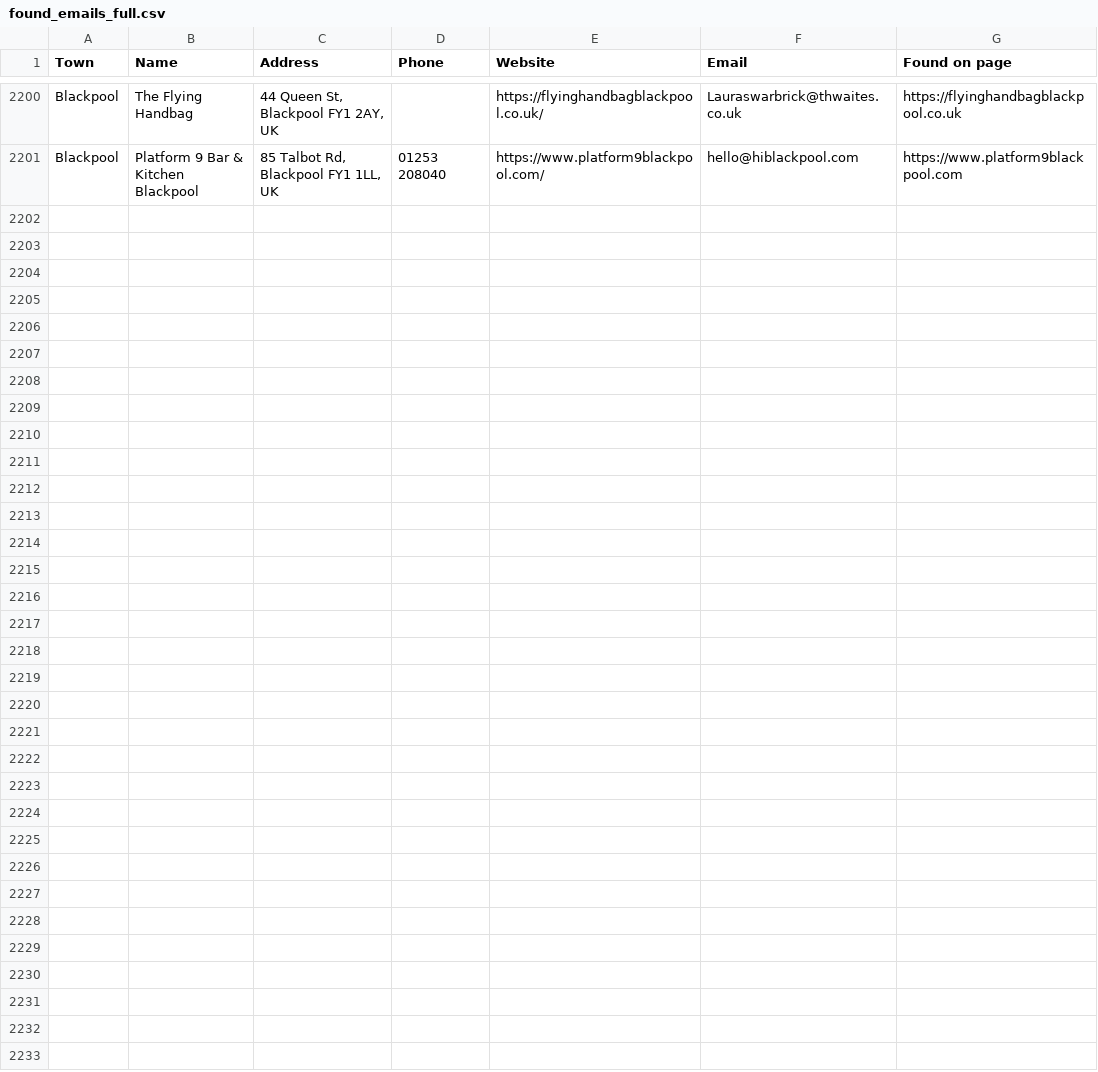
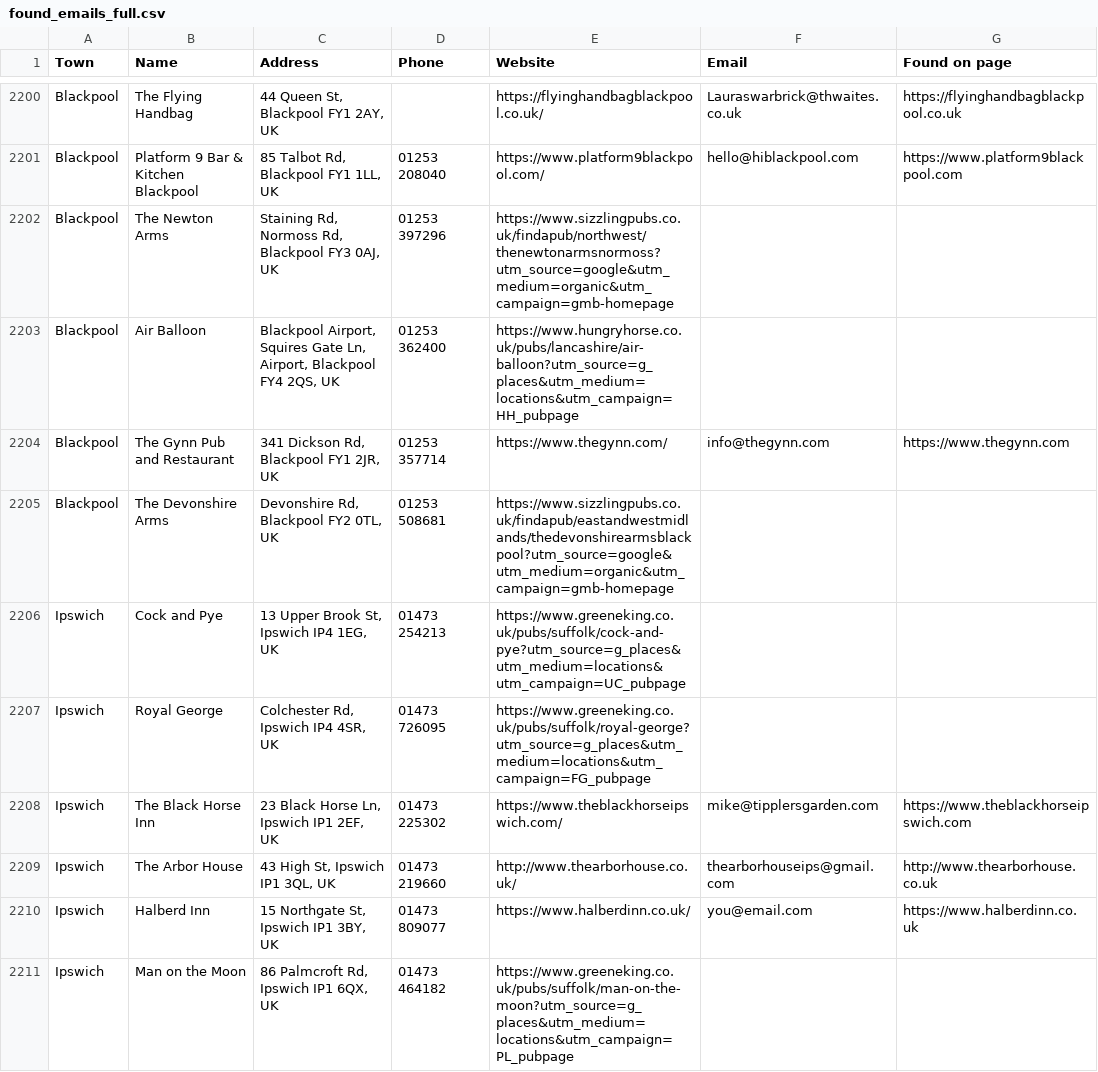
Before and after one commit to phoenixcleaningcompany/Phoenix-projects, a CSV file: scripts/england-pub-scraper/found_emails_full.csv, drawn as a sheet; only a part is shown, gaps mark what is left out; the diff names each change by its address in the sheet, - before the commit and + after, or states it on an @@ line.

```diff
--- a/scripts/england-pub-scraper/found_emails_full.csv
+++ b/scripts/england-pub-scraper/found_emails_full.csv
+row 2202: Blackpool | The Newton Arms | Staining Rd, Normoss Rd, Blackpool FY3 0AJ, UK | 01253 397296 | https://www.sizzlingpubs.co.uk/findapub/northwest/thenewtonarmsnormoss?utm_source=google&utm_medium=organic&utm_campaign=gmb-homepage
+row 2203: Blackpool | Air Balloon | Blackpool Airport, Squires Gate Ln, Airport, Blackpool FY4 2QS, UK | 01253 362400 | https://www.hungryhorse.co.uk/pubs/lancashire/air-balloon?utm_source=g_places&utm_medium=locations&utm_campaign=HH_pubpage
+row 2204: Blackpool | The Gynn Pub and Restaurant | 341 Dickson Rd, Blackpool FY1 2JR, UK | 01253 357714 | https://www.thegynn.com/ | info@thegynn.com | https://www.thegynn.com
+row 2205: Blackpool | The Devonshire Arms | Devonshire Rd, Blackpool FY2 0TL, UK | 01253 508681 | https://www.sizzlingpubs.co.uk/findapub/eastandwestmidlands/thedevonshirearmsblackpool?utm_source=google&utm_medium=organic&utm_campaign=gmb-homepage
+row 2206: Ipswich | Cock and Pye | 13 Upper Brook St, Ipswich IP4 1EG, UK | 01473 254213 | https://www.greeneking.co.uk/pubs/suffolk/cock-and-pye?utm_source=g_places&utm_medium=locations&utm_campaign=UC_pubpage
+row 2207: Ipswich | Royal George | Colchester Rd, Ipswich IP4 4SR, UK | 01473 726095 | https://www.greeneking.co.uk/pubs/suffolk/royal-george?utm_source=g_places&utm_medium=locations&utm_campaign=FG_pubpage
+row 2208: Ipswich | The Black Horse Inn | 23 Black Horse Ln, Ipswich IP1 2EF, UK | 01473 225302 | https://www.theblackhorseipswich.com/ | mike@tipplersgarden.com | https://www.theblackhorseipswich.com
+row 2209: Ipswich | The Arbor House | 43 High St, Ipswich IP1 3QL, UK | 01473 219660 | http://www.thearborhouse.co.uk/ | thearborhouseips@gmail.com | http://www.thearborhouse.co.uk
+row 2210: Ipswich | Halberd Inn | 15 Northgate St, Ipswich IP1 3BY, UK | 01473 809077 | https://www.halberdinn.co.uk/ | you@email.com | https://www.halberdinn.co.uk
+row 2211: Ipswich | Man on the Moon | 86 Palmcroft Rd, Ipswich IP1 6QX, UK | 01473 464182 | https://www.greeneking.co.uk/pubs/suffolk/man-on-the-moon?utm_source=g_places&utm_medium=locations&utm_campaign=PL_pubpage
```
